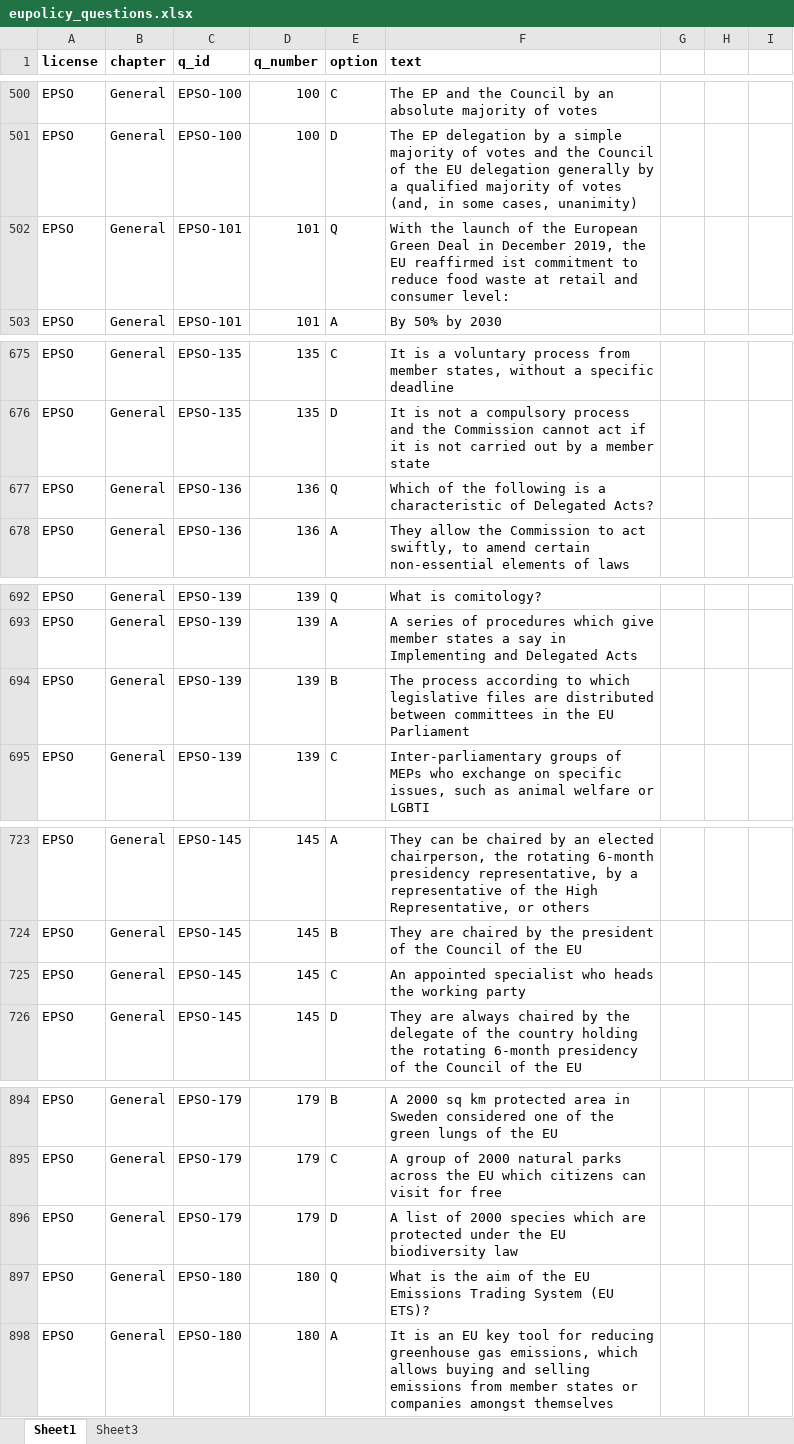
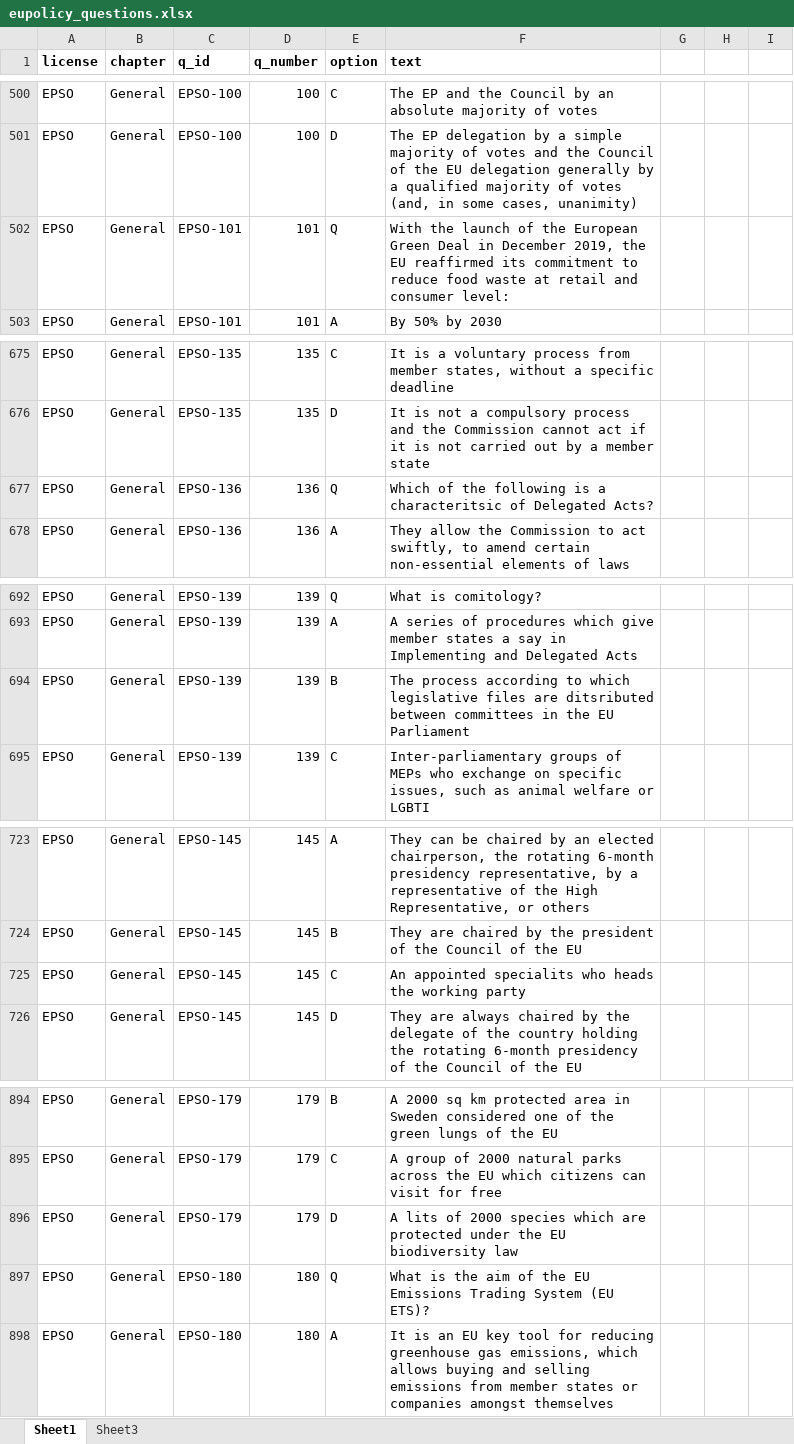
Before and after one commit to kajaschmidt/eu-concours-app, an Excel workbook: src/data/eupolicy_questions.xlsx, sheet Sheet1, drawn as a sheet; only a part is shown, gaps mark what is left out; values as stored, in another font and other column widths than the file's, no borders; the diff covers the shown part only; the diff names each change by its address in the sheet, - before the commit and + after, or states it on an @@ line.

```diff
--- a/src/data/eupolicy_questions.xlsx (sheet Sheet1)
+++ b/src/data/eupolicy_questions.xlsx (sheet Sheet1)
-F502 (text): …EU reaffirmed ist commitment to…
+F502 (text): …EU reaffirmed its commitment to…
-F677 (text): …is a characteristic of Delegated…
+F677 (text): …is a characteritsic of Delegated…
-F694 (text): …files are distributed between committees…
+F694 (text): …files are ditsributed between committees…
-F725 (text): An appointed specialist who heads…
+F725 (text): An appointed specialits who heads…
-F896 (text): A list of 2000…
+F896 (text): A lits of 2000…
```
Also changed, not shown: 19 edited cells elsewhere in this sheet, 1 other file.
